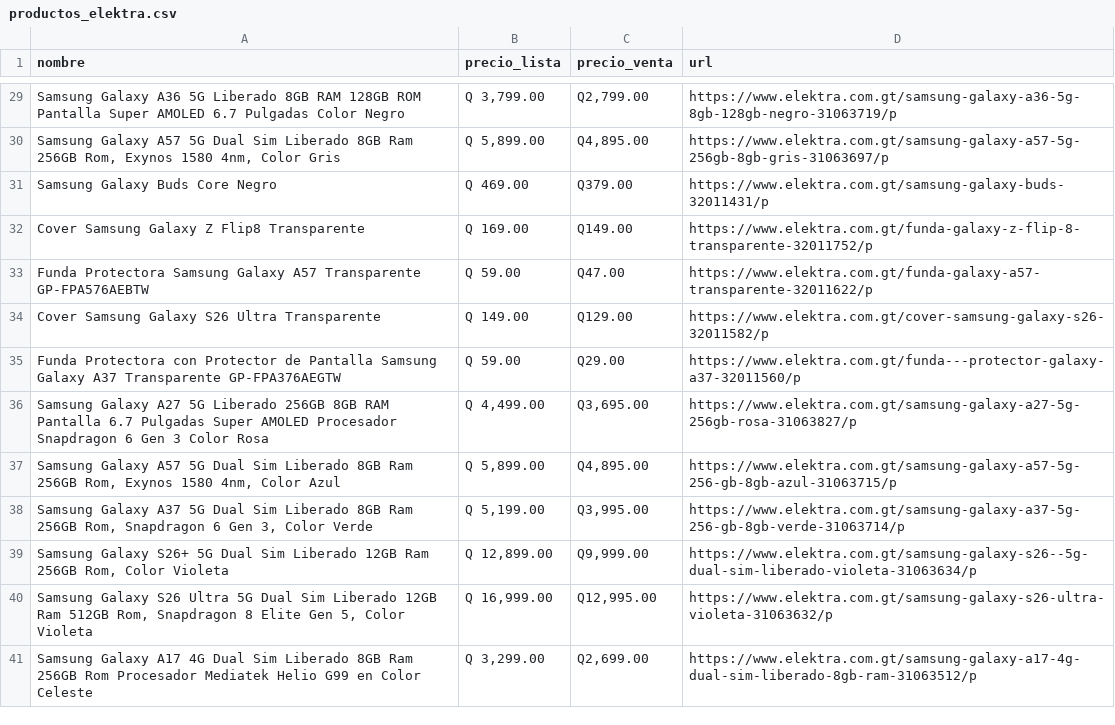
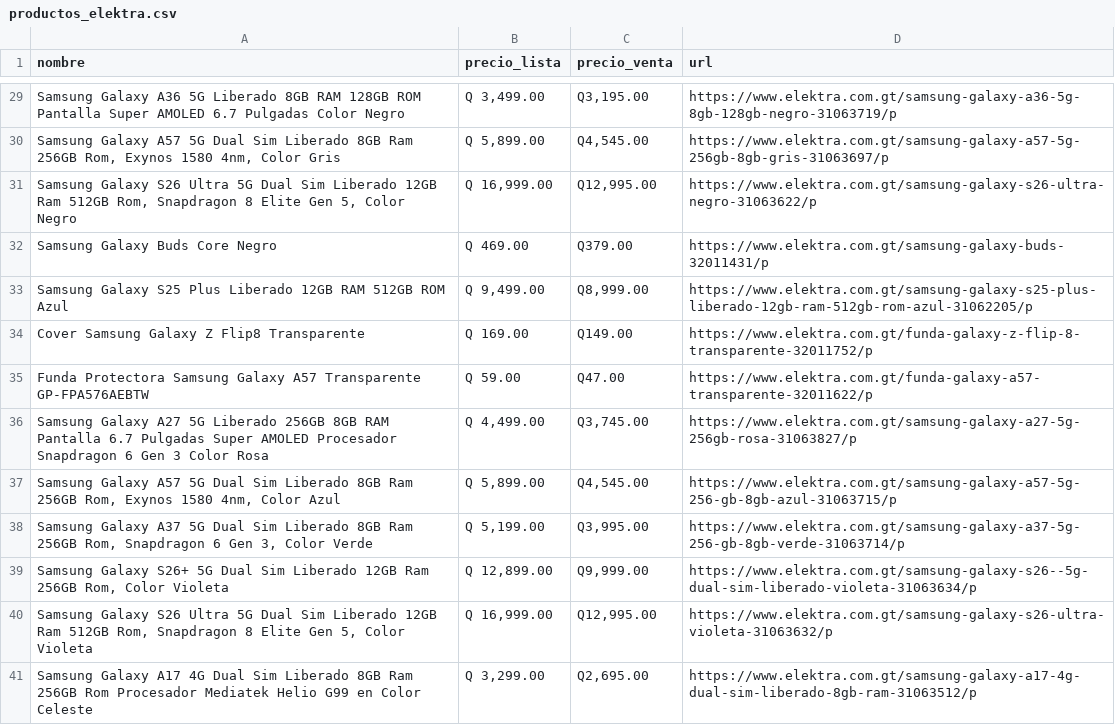
Before and after one commit to goldenboy1496/reporte-precios, a CSV file: data/productos_elektra.csv, drawn as a sheet; only a part is shown, gaps mark what is left out; the diff covers the shown part only; the diff names each change by its address in the sheet, - before the commit and + after, or states it on an @@ line.

```diff
--- a/data/productos_elektra.csv
+++ b/data/productos_elektra.csv
-B29 (precio_lista): Q 3,799.00
+B29 (precio_lista): Q 3,499.00
-C29 (precio_venta): Q2,799.00
+C29 (precio_venta): Q3,195.00
-C30 (precio_venta): Q4,895.00
+C30 (precio_venta): Q4,545.00
@@ row 20 moved to row 31: Samsung Galaxy S26 Ultra 5G Dual Sim Lib… @@
+row 33: Samsung Galaxy S25 Plus Liberado 12GB RAM 512GB ROM Azul | Q 9,499.00 | Q8,999.00 | https://www.elektra.com.gt/samsung-galaxy-s25-plus-liberado-12gb-ram-512gb-rom-azul-31062205/p
@@ row 34 moved to row 27: Cover Samsung Galaxy S26 Ultra Transpare… @@
@@ row 35 moved to row 61: Funda Protectora con Protector de Pantal… @@
-C36 (precio_venta): Q3,695.00
+C36 (precio_venta): Q3,745.00
-C37 (precio_venta): Q4,895.00
+C37 (precio_venta): Q4,545.00
-C41 (precio_venta): Q2,699.00
+C41 (precio_venta): Q2,695.00
```
Also changed, not shown: 5 added rows, 2 removed rows, 3 moved rows and 24 edited cells elsewhere in this file, data/productos_curacao_sv.csv, data/productos_max.csv, 23 other files.
